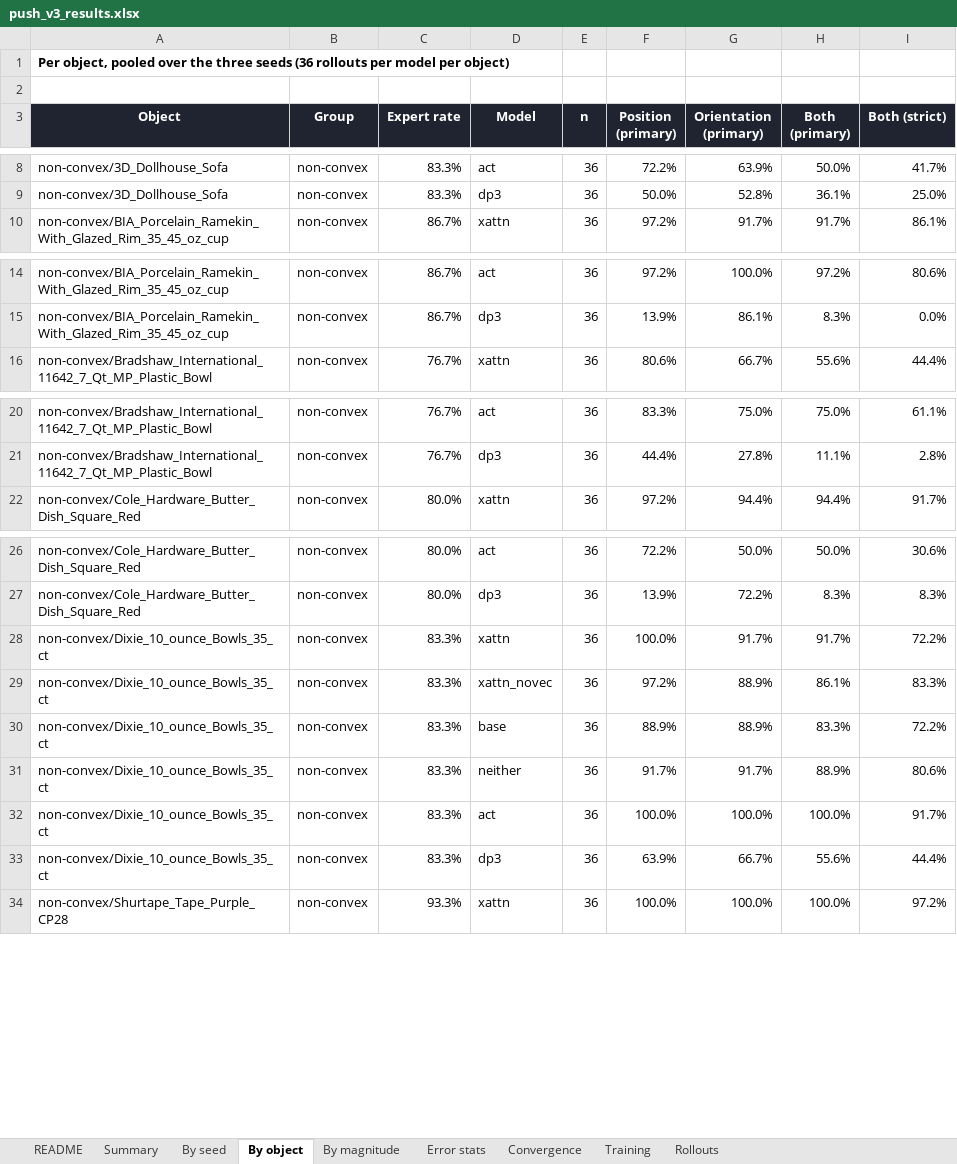
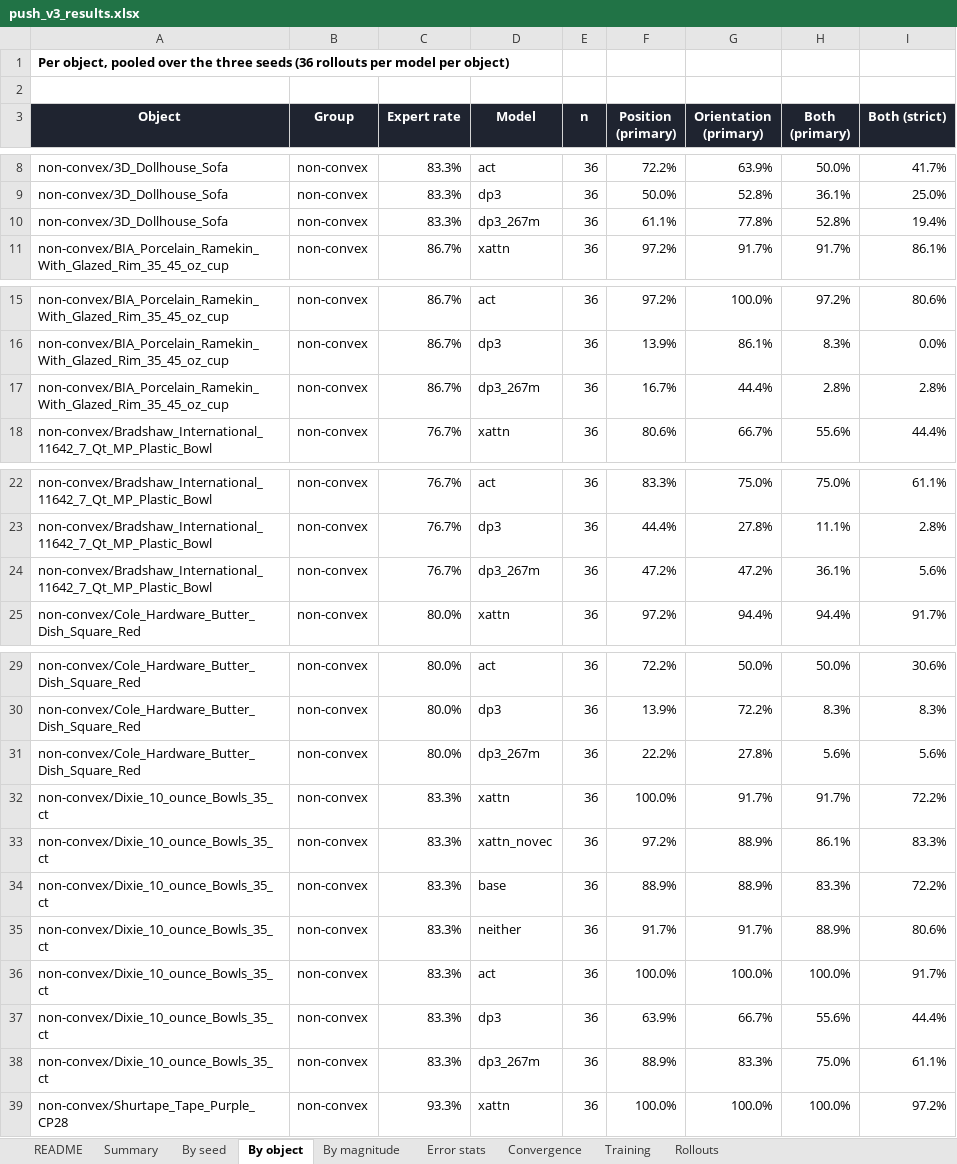
Before and after one commit to Li-Yunshuang/lerobot_binonp, an Excel workbook: docs/push_v3_results.xlsx, sheet By object, drawn as a sheet; only a part is shown, gaps mark what is left out; values as stored, in another font and other column widths than the file's, no borders; the diff covers the shown part only; the diff names each change by its address in the sheet, - before the commit and + after, or states it on an @@ line.

```diff
--- a/docs/push_v3_results.xlsx (sheet By object)
+++ b/docs/push_v3_results.xlsx (sheet By object)
+row 10: non-convex/3D_Dollhouse_Sofa | non-convex | 83.3% | dp3_267m | 36 | 61.1% | 77.8% | 52.8% | 19.4%
+row 17: non-convex/BIA_Porcelain_Ramekin_With_Glazed_Rim_35_45_oz_cup | non-convex | 86.7% | dp3_267m | 36 | 16.7% | 44.4% | 2.8% | 2.8%
+row 24: non-convex/Bradshaw_International_11642_7_Qt_MP_Plastic_Bowl | non-convex | 76.7% | dp3_267m | 36 | 47.2% | 47.2% | 36.1% | 5.6%
+row 31: non-convex/Cole_Hardware_Butter_Dish_Square_Red | non-convex | 80.0% | dp3_267m | 36 | 22.2% | 27.8% | 5.6% | 5.6%
+row 38: non-convex/Dixie_10_ounce_Bowls_35_ct | non-convex | 83.3% | dp3_267m | 36 | 88.9% | 83.3% | 75.0% | 61.1%
```
Also changed, not shown: 40 added rows elsewhere in this sheet, sheet Rollouts, sheet Convergence, sheet By seed, sheet Summary, sheet By magnitude, sheet Error stats, 2 more sheets, 3 other files.
